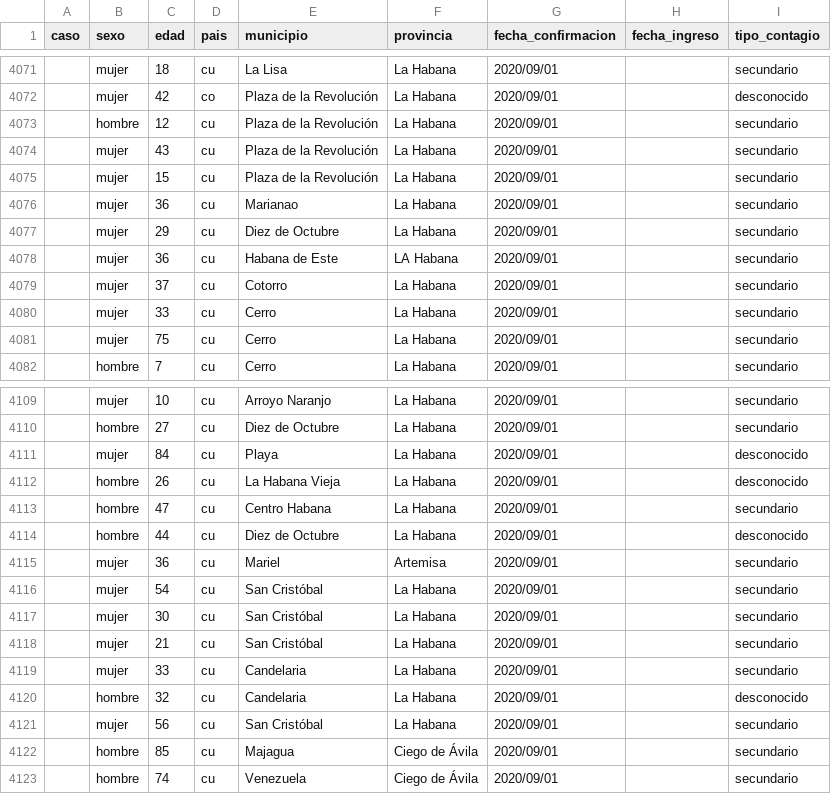
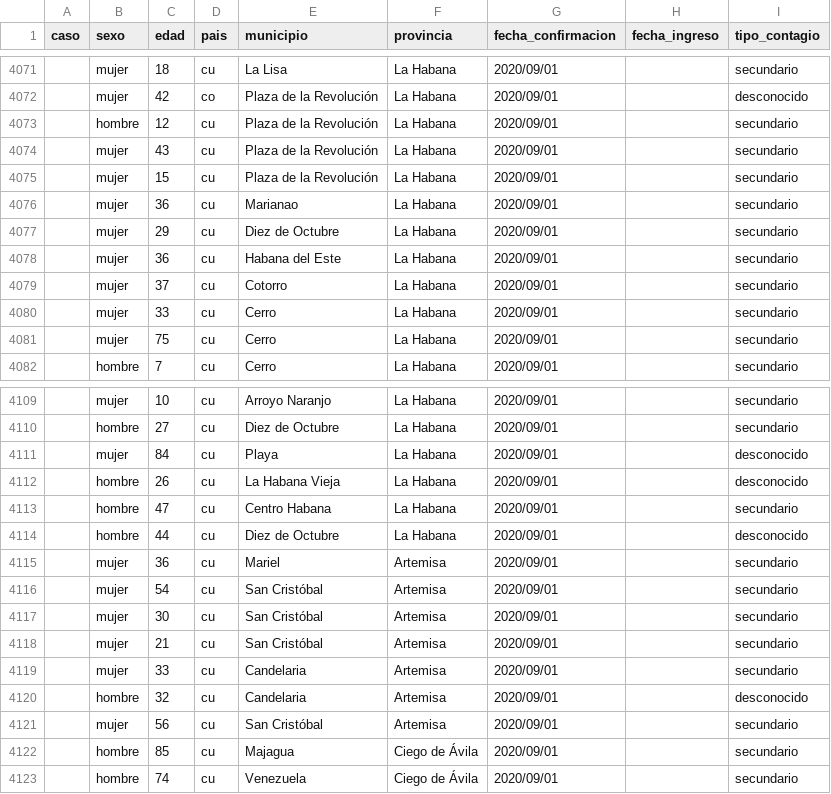
Before and after one commit to covid19cubadata/covid19cubadata.github.io, a CSV file: data/covid19-casos.csv, drawn as a sheet; only a part is shown, gaps mark what is left out.

Commit message:
Update countries data

```diff
--- a/data/covid19-casos.csv
+++ b/data/covid19-casos.csv
@@ -4077,3 +4077,3 @@ caso,sexo,edad,pais,municipio,provincia,fecha_confirmacion,fecha_ingreso,tipo_co
 ,mujer,29,cu,Diez de Octubre,La Habana,2020/09/01,,secundario
-,mujer,36,cu,Habana de Este,LA Habana,2020/09/01,,secundario
+,mujer,36,cu,Habana del Este,La Habana,2020/09/01,,secundario
 ,mujer,37,cu,Cotorro,La Habana,2020/09/01,,secundario
@@ -4115,8 +4115,8 @@ caso,sexo,edad,pais,municipio,provincia,fecha_confirmacion,fecha_ingreso,tipo_co
 ,mujer,36,cu,Mariel,Artemisa,2020/09/01,,secundario
-,mujer,54,cu,San Cristóbal,La Habana,2020/09/01,,secundario
-,mujer,30,cu,San Cristóbal,La Habana,2020/09/01,,secundario
-,mujer,21,cu,San Cristóbal,La Habana,2020/09/01,,secundario
-,mujer,33,cu,Candelaria,La Habana,2020/09/01,,secundario
-,hombre,32,cu,Candelaria,La Habana,2020/09/01,,desconocido
-,mujer,56,cu,San Cristóbal,La Habana,2020/09/01,,secundario
+,mujer,54,cu,San Cristóbal,Artemisa,2020/09/01,,secundario
+,mujer,30,cu,San Cristóbal,Artemisa,2020/09/01,,secundario
+,mujer,21,cu,San Cristóbal,Artemisa,2020/09/01,,secundario
+,mujer,33,cu,Candelaria,Artemisa,2020/09/01,,secundario
+,hombre,32,cu,Candelaria,Artemisa,2020/09/01,,desconocido
+,mujer,56,cu,San Cristóbal,Artemisa,2020/09/01,,secundario
 ,hombre,85,cu,Majagua,Ciego de Ávila,2020/09/01,,secundario
```
